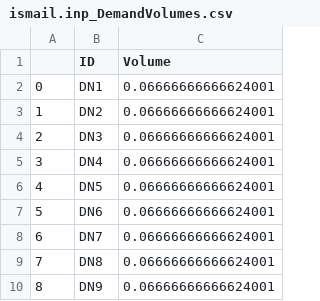
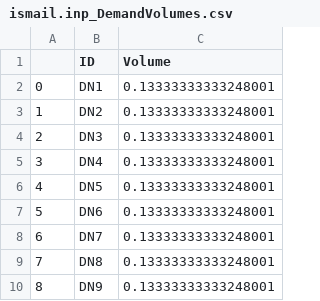
Before and after one commit to Omar-Abdelazeem/GOSWMMIN, a CSV file: Networks/Ismail/ismail.inp_DemandVolumes.csv, drawn as a sheet.

Commit message:
more realistic network

```diff
--- a/Networks/Ismail/ismail.inp_DemandVolumes.csv
+++ b/Networks/Ismail/ismail.inp_DemandVolumes.csv
@@ -1,10 +1,10 @@
 ,ID,Volume
-0,DN1,0.06666666666624001
-1,DN2,0.06666666666624001
-2,DN3,0.06666666666624001
-3,DN4,0.06666666666624001
-4,DN5,0.06666666666624001
-5,DN6,0.06666666666624001
-6,DN7,0.06666666666624001
-7,DN8,0.06666666666624001
-8,DN9,0.06666666666624001
+0,DN1,0.13333333333248001
+1,DN2,0.13333333333248001
+2,DN3,0.13333333333248001
+3,DN4,0.13333333333248001
+4,DN5,0.13333333333248001
+5,DN6,0.13333333333248001
+6,DN7,0.13333333333248001
+7,DN8,0.13333333333248001
+8,DN9,0.13333333333248001
```
Also changed, not shown: 4 other files.
